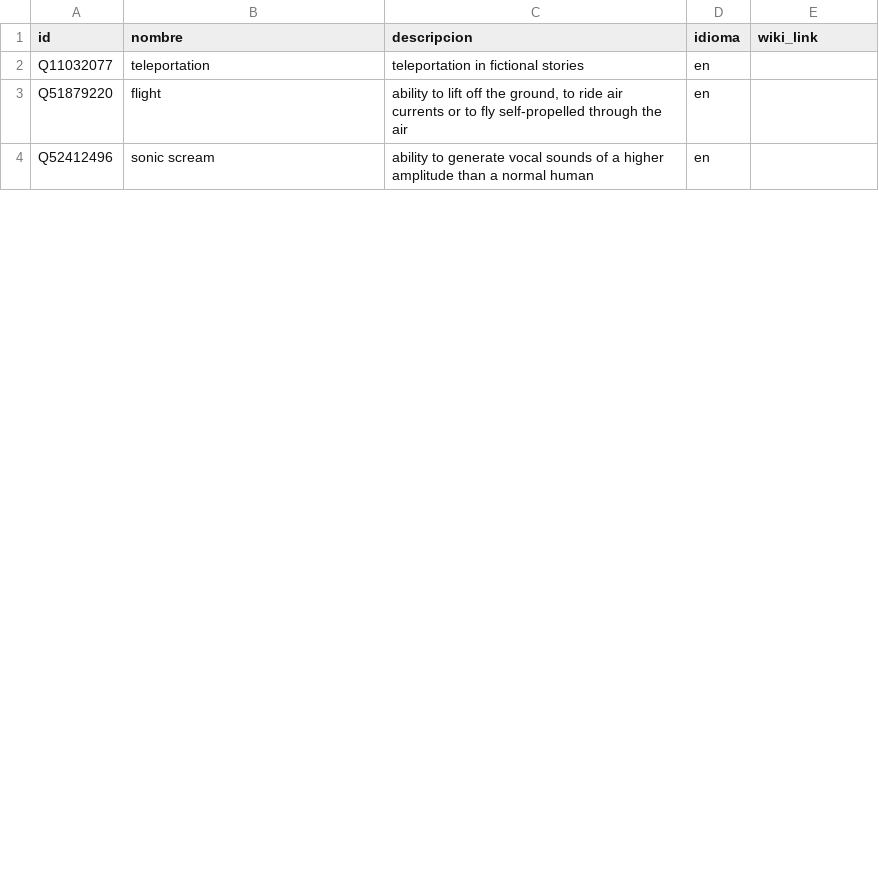
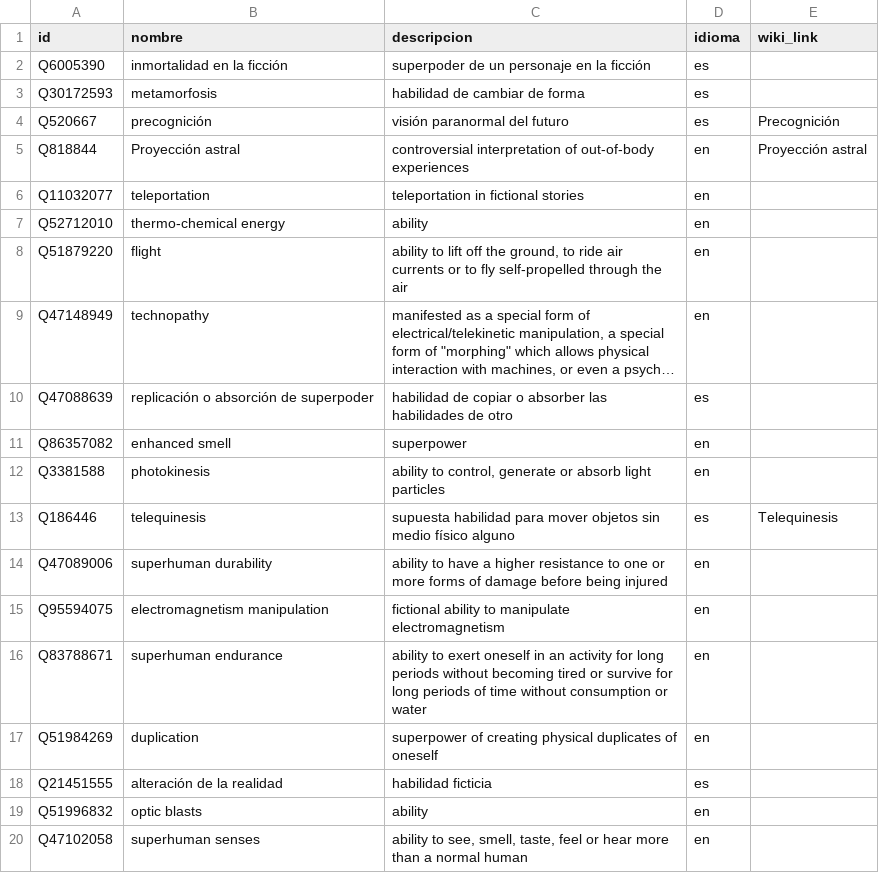
Before and after one commit to jboscomendoza/comic-superpowers, a CSV file: superpowers.csv, drawn as a sheet; only a part is shown; the shorter side is filled out with more unchanged rows; long unchanged cells end in …; the diff covers the shown part only; the diff names each change by its address in the sheet, - before the commit and + after, or states it on an @@ line.

```diff
--- a/superpowers.csv
+++ b/superpowers.csv
@@ row 25 moved to row 2: Q6005390 @@
@@ row 22 moved to row 3: Q30172593 @@
+row 4: Q520667 | precognición | visión paranormal del futuro | es | Precognición
+row 5: Q818844 | Proyección astral | controversial interpretation of out-of-body experiences | en | Proyección astral
@@ row 8 moved to row 7: Q52712010 @@
@@ row 21 moved to row 9: Q47148949 @@
@@ row 17 moved to row 10: Q47088639 @@
+row 11: Q86357082 | enhanced smell | superpower | en
+row 12: Q3381588 | photokinesis | ability to control, generate or absorb light particles | en
@@ row 6 moved to row 13: Q186446 @@
+row 14: Q47089006 | superhuman durability | ability to have a higher resistance to one or more forms of damage before being injured | en
+row 15: Q95594075 | electromagnetism manipulation | fictional ability to manipulate electromagnetism | en
+row 16: Q83788671 | superhuman endurance | ability to exert oneself in an activity for long periods without becoming tired or survive for long periods of time without consumption or water | en
@@ row 19 moved to row 17: Q51984269 @@
+row 18: Q21451555 | alteración de la realidad | habilidad ficticia | es
@@ row 11 moved to row 19: Q51996832 @@
+row 20: Q47102058 | superhuman senses | ability to see, smell, taste, feel or hear more than a normal human | en
```
Also changed, not shown: 8 added rows, 15 moved rows and 3 edited cells elsewhere in this file, 3 other files.
